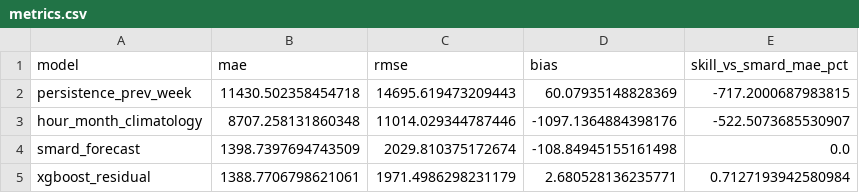
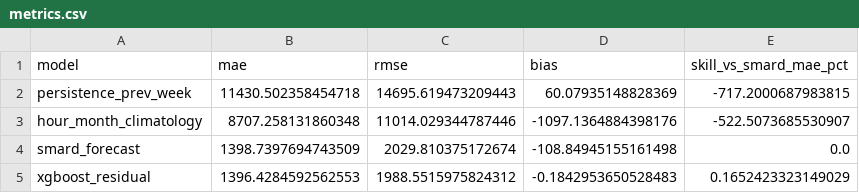
Before and after one commit to jacobmackey01/wind_generation_forecasting, a CSV file: outputs/metrics.csv, drawn as a sheet.

```diff
--- a/outputs/metrics.csv
+++ b/outputs/metrics.csv
@@ -4,2 +4,2 @@ hour_month_climatology,8707.258131860348,11014.029344787446,-1097.1364884398176,
 smard_forecast,1398.7397694743509,2029.810375172674,-108.84945155161498,0.0
-xgboost_residual,1388.7706798621061,1971.4986298231179,2.680528136235771,0.7127193942580984
+xgboost_residual,1396.4284592562553,1988.5515975824312,-0.1842953650528483,0.1652423323149029
```
Also changed, not shown: outputs/feature_importance.csv, outputs/fold_metrics.csv, 8 other files.
